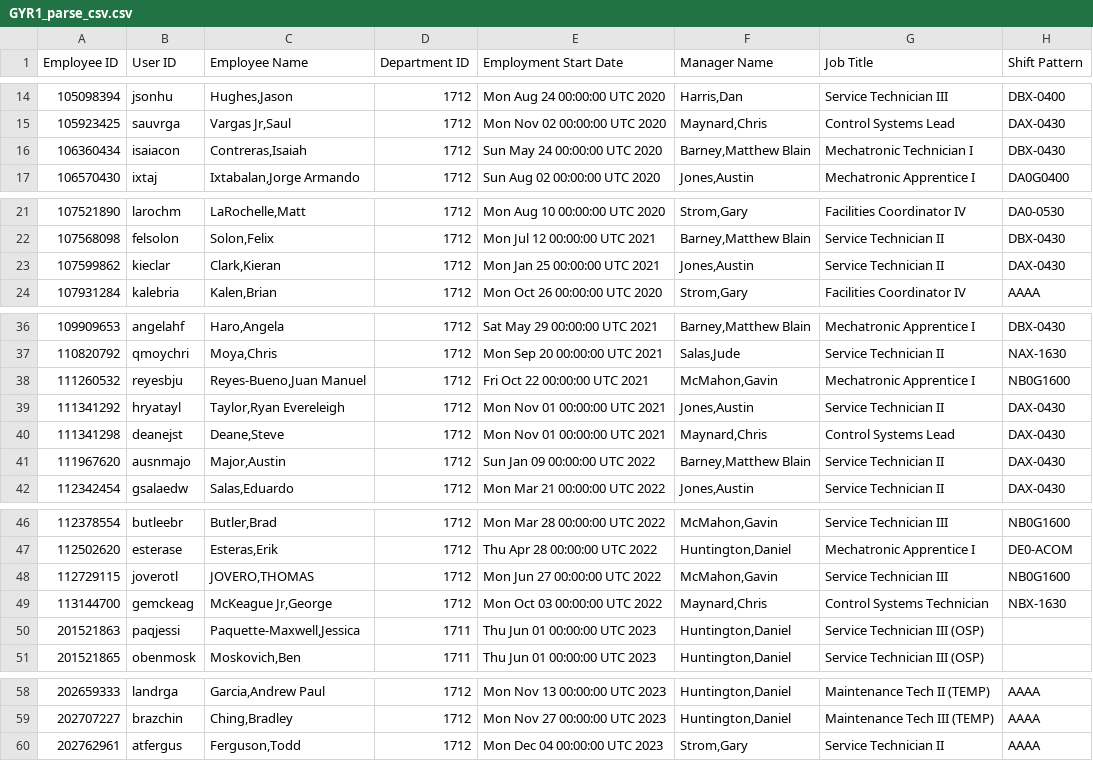
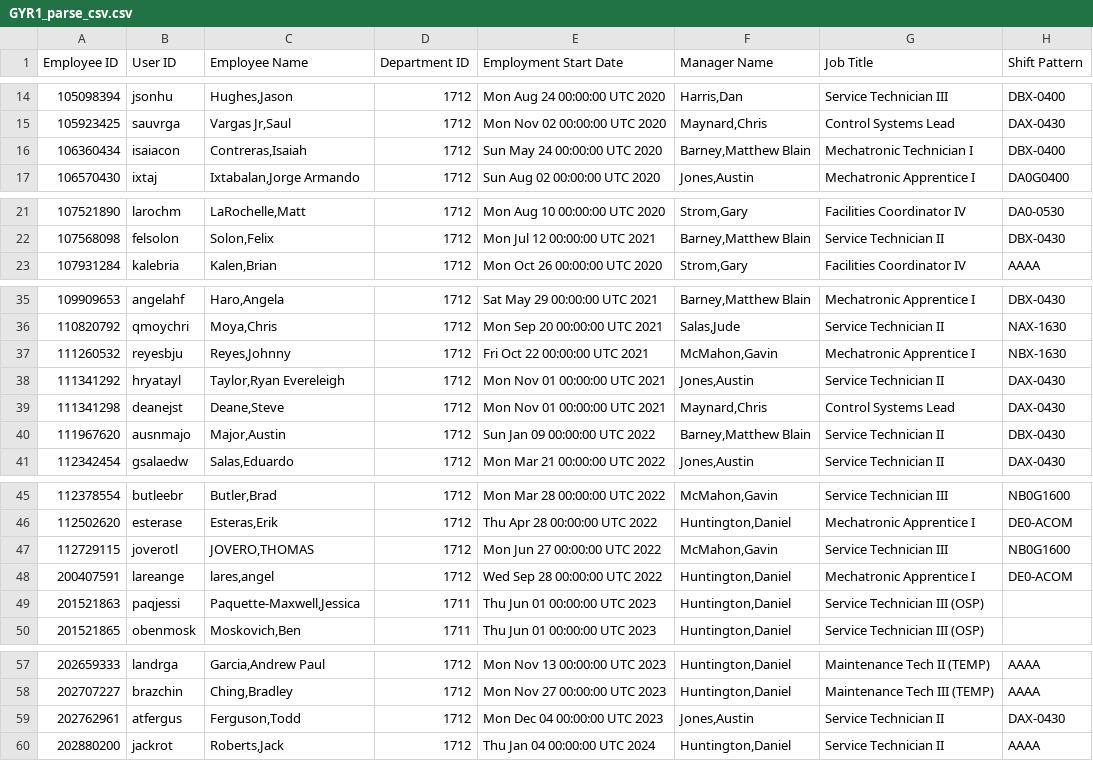
Before and after one commit to netwokz/workspace, a CSV file: fclm/GYR1_parse_csv.csv, drawn as a sheet; only a part is shown, gaps mark what is left out; the diff covers the shown part only.

```diff
--- a/fclm/GYR1_parse_csv.csv
+++ b/fclm/GYR1_parse_csv.csv
@@ -15,3 +15,3 @@ Employee ID,User ID,Employee Name,Department ID,Employment Start Date,Manager Na
 105923425,sauvrga,"Vargas Jr,Saul",1712,Mon Nov 02 00:00:00 UTC 2020,"Maynard,Chris",Control Systems Lead,DAX-0430
-106360434,isaiacon,"Contreras,Isaiah",1712,Sun May 24 00:00:00 UTC 2020,"Barney,Matthew Blain",Mechatronic Technician I,DBX-0430
+106360434,isaiacon,"Contreras,Isaiah",1712,Sun May 24 00:00:00 UTC 2020,"Barney,Matthew Blain",Mechatronic Technician I,DBX-0400
 106570430,ixtaj,"Ixtabalan,Jorge Armando",1712,Sun Aug 02 00:00:00 UTC 2020,"Jones,Austin",Mechatronic Apprentice I,DA0G0400
@@ -22,3 +22,2 @@ Employee ID,User ID,Employee Name,Department ID,Employment Start Date,Manager Na
 107568098,felsolon,"Solon,Felix",1712,Mon Jul 12 00:00:00 UTC 2021,"Barney,Matthew Blain",Service Technician II,DBX-0430
-107599862,kieclar,"Clark,Kieran",1712,Mon Jan 25 00:00:00 UTC 2021,"Jones,Austin",Service Technician II,DAX-0430
 107931284,kalebria,"Kalen,Brian",1712,Mon Oct 26 00:00:00 UTC 2020,"Strom,Gary",Facilities Coordinator IV,AAAA
@@ -37,6 +36,6 @@ Employee ID,User ID,Employee Name,Department ID,Employment Start Date,Manager Na
 110820792,qmoychri,"Moya,Chris",1712,Mon Sep 20 00:00:00 UTC 2021,"Salas,Jude",Service Technician II,NAX-1630
-111260532,reyesbju,"Reyes-Bueno,Juan Manuel",1712,Fri Oct 22 00:00:00 UTC 2021,"McMahon,Gavin",Mechatronic Apprentice I,NB0G1600
+111260532,reyesbju,"Reyes,Johnny",1712,Fri Oct 22 00:00:00 UTC 2021,"McMahon,Gavin",Mechatronic Apprentice I,NBX-1630
 111341292,hryatayl,"Taylor,Ryan Evereleigh",1712,Mon Nov 01 00:00:00 UTC 2021,"Jones,Austin",Service Technician II,DAX-0430
 111341298,deanejst,"Deane,Steve",1712,Mon Nov 01 00:00:00 UTC 2021,"Maynard,Chris",Control Systems Lead,DAX-0430
-111967620,ausnmajo,"Major,Austin",1712,Sun Jan 09 00:00:00 UTC 2022,"Barney,Matthew Blain",Service Technician II,DAX-0430
+111967620,ausnmajo,"Major,Austin",1712,Sun Jan 09 00:00:00 UTC 2022,"Barney,Matthew Blain",Service Technician II,DBX-0430
 112342454,gsalaedw,"Salas,Eduardo",1712,Mon Mar 21 00:00:00 UTC 2022,"Jones,Austin",Service Technician II,DAX-0430
@@ -48,3 +47,3 @@ Employee ID,User ID,Employee Name,Department ID,Employment Start Date,Manager Na
 112729115,joverotl,"JOVERO,THOMAS",1712,Mon Jun 27 00:00:00 UTC 2022,"McMahon,Gavin",Service Technician III,NB0G1600
-113144700,gemckeag,"McKeague Jr,George",1712,Mon Oct 03 00:00:00 UTC 2022,"Maynard,Chris",Control Systems Technician,NBX-1630
+200407591,lareange,"lares,angel",1712,Wed Sep 28 00:00:00 UTC 2022,"Huntington,Daniel",Mechatronic Apprentice I,DE0-ACOM
 201521863,paqjessi,"Paquette-Maxwell,Jessica",1711,Thu Jun 01 00:00:00 UTC 2023,"Huntington,Daniel",Service Technician III (OSP),
@@ -59,2 +58,3 @@ Employee ID,User ID,Employee Name,Department ID,Employment Start Date,Manager Na
 202707227,brazchin,"Ching,Bradley",1712,Mon Nov 27 00:00:00 UTC 2023,"Huntington,Daniel",Maintenance Tech III (TEMP),AAAA
-202762961,atfergus,"Ferguson,Todd",1712,Mon Dec 04 00:00:00 UTC 2023,"Strom,Gary",Service Technician II,AAAA
+202762961,atfergus,"Ferguson,Todd",1712,Mon Dec 04 00:00:00 UTC 2023,"Jones,Austin",Service Technician II,DAX-0430
+202880200,jackrot,"Roberts,Jack",1712,Thu Jan 04 00:00:00 UTC 2024,"Huntington,Daniel",Service Technician II,AAAA
```
Also changed, not shown: 1 edited cell elsewhere in this file, 4 other files.
